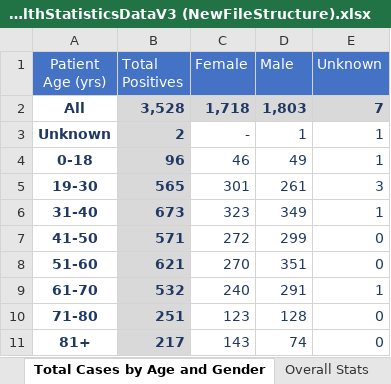
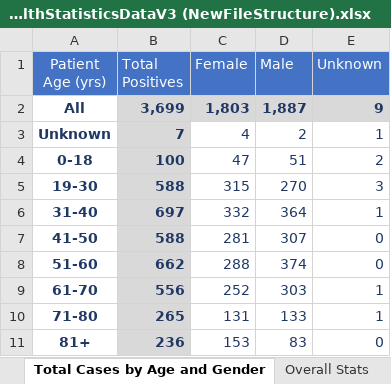
Before and after one commit to anesta95/DMV_Covid-19_Dashboard, an Excel workbook: COVID19_DCHealthStatisticsDataV3 (NewFileStructure).xlsx, sheet Total Cases by Age and Gender, drawn as a sheet; values as stored, in another font and other column widths than the file's, no borders; the diff names each change by its address in the sheet, - before the commit and + after, or states it on an @@ line.

```diff
--- a/COVID19_DCHealthStatisticsDataV3 (NewFileStructure).xlsx (sheet Total Cases by Age and Gender)
+++ b/COVID19_DCHealthStatisticsDataV3 (NewFileStructure).xlsx (sheet Total Cases by Age and Gender)
-B2 (Total Positives): 3,528
+B2 (Total Positives): 3,699
-C2 (Female): 1,718
+C2 (Female): 1,803
-D2 (Male): 1,803
+D2 (Male): 1,887
-E2 (Unknown): 7
+E2 (Unknown): 9
-B3 (Total Positives): 2
+B3 (Total Positives): 7
-C3 (Female): -
+C3 (Female): 4
-D3 (Male): 1
+D3 (Male): 2
-B4 (Total Positives): 96
+B4 (Total Positives): 100
-C4 (Female): 46
+C4 (Female): 47
-D4 (Male): 49
+D4 (Male): 51
-E4 (Unknown): 1
+E4 (Unknown): 2
-B5 (Total Positives): 565
+B5 (Total Positives): 588
-C5 (Female): 301
+C5 (Female): 315
-D5 (Male): 261
+D5 (Male): 270
-B6 (Total Positives): 673
+B6 (Total Positives): 697
-C6 (Female): 323
+C6 (Female): 332
-D6 (Male): 349
+D6 (Male): 364
-B7 (Total Positives): 571
+B7 (Total Positives): 588
-C7 (Female): 272
+C7 (Female): 281
-D7 (Male): 299
+D7 (Male): 307
-B8 (Total Positives): 621
+B8 (Total Positives): 662
-C8 (Female): 270
+C8 (Female): 288
-D8 (Male): 351
+D8 (Male): 374
-B9 (Total Positives): 532
+B9 (Total Positives): 556
-C9 (Female): 240
+C9 (Female): 252
-D9 (Male): 291
+D9 (Male): 303
-B10 (Total Positives): 251
+B10 (Total Positives): 265
-C10 (Female): 123
+C10 (Female): 131
-D10 (Male): 128
+D10 (Male): 133
-E10 (Unknown): 0
+E10 (Unknown): 1
-B11 (Total Positives): 217
+B11 (Total Positives): 236
-C11 (Female): 143
+C11 (Female): 153
-D11 (Male): 74
+D11 (Male): 83
```
Also changed, not shown: sheet Lives Lost by Ward, sheet Lives Lost by Race, sheet Total Cases by Ward, sheet Total Cases by Race, sheet Overall Stats, other sheet tabs, dcCovid-19DataSummaryToday.xlsx, 33 other files.
